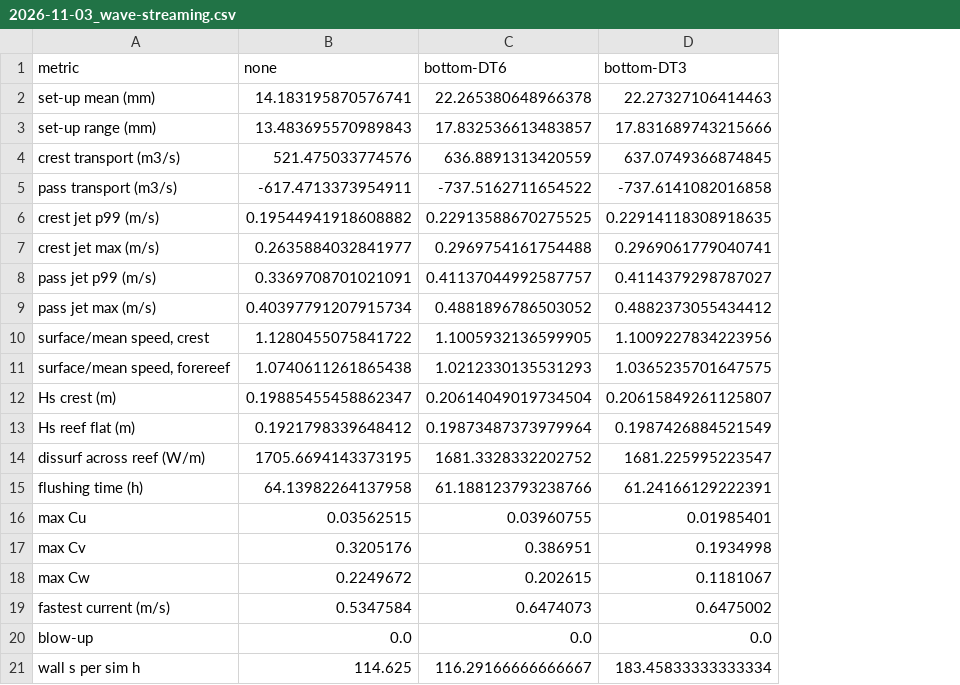
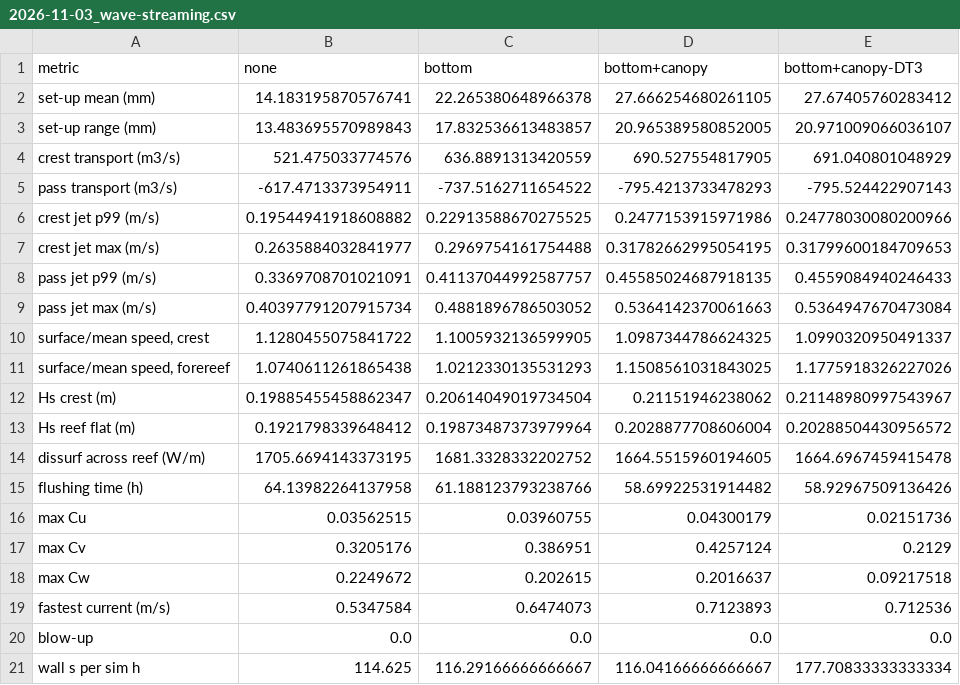
Before and after one commit to NicJeffress/idealized-reef, a CSV file: notebook/2026-11-03_wave-streaming.csv, drawn as a sheet; removed rows and columns are numbered as before the commit, all else as after; the diff names each change by its address in the sheet, - before the commit and + after, or states it on an @@ line.

```diff
--- a/notebook/2026-11-03_wave-streaming.csv
+++ b/notebook/2026-11-03_wave-streaming.csv
-column D (bottom-DT3), rows 2-21: 22.27327106414463 | 17.831689743215666 | 637.0749366874845 | -737.6141082016858 | 0.22914118308918635 | 0.2969061779040741 | 0.4114379298787027 | 0.4882373055434412 | 1.1009227834223956 | 1.0365235701647575 | 0.20615849261125807 | 0.1987426884521549 | 1681.225995223547 | 61.24166129222391 | 0.01985401 | 0.1934998 | 0.1181067 | 0.6475002 | 0.0 | 183.45833333333334
+column D (bottom+canopy), rows 2-21: 27.666254680261105 | 20.965389580852005 | 690.527554817905 | -795.4213733478293 | 0.2477153915971986 | 0.31782662995054195 | 0.45585024687918135 | 0.5364142370061663 | 1.0987344786624325 | 1.1508561031843025 | 0.21151946238062 | 0.2028877708606004 | 1664.5515960194605 | 58.69922531914482 | 0.04300179 | 0.4257124 | 0.2016637 | 0.7123893 | 0.0 | 116.04166666666667
+column E (bottom+canopy-DT3), rows 2-21: 27.67405760283412 | 20.971009066036107 | 691.040801048929 | -795.524422907143 | 0.24778030080200966 | 0.31799600184709653 | 0.4559084940246433 | 0.5364947670473084 | 1.0990320950491337 | 1.1775918326227026 | 0.21148980997543967 | 0.20288504430956572 | 1664.6967459415478 | 58.92967509136426 | 0.02151736 | 0.2129 | 0.09217518 | 0.712536 | 0.0 | 177.70833333333334
-C1: bottom-DT6
+C1: bottom
```
Also changed, not shown: 4 other files.
